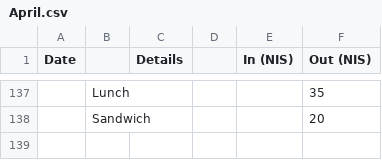
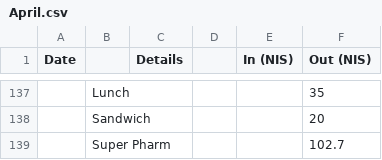
Before and after one commit to ItamarShmelo/YourMoneyOrYourLife, a CSV file: Step2/Step2B/April.csv, drawn as a sheet; only a part is shown, gaps mark what is left out; the diff names each change by its address in the sheet, - before the commit and + after, or states it on an @@ line.

Commit message:
more info

```diff
--- a/Step2/Step2B/April.csv
+++ b/Step2/Step2B/April.csv
+row 139:  | Super Pharm |  |  |  | 102.7
```
